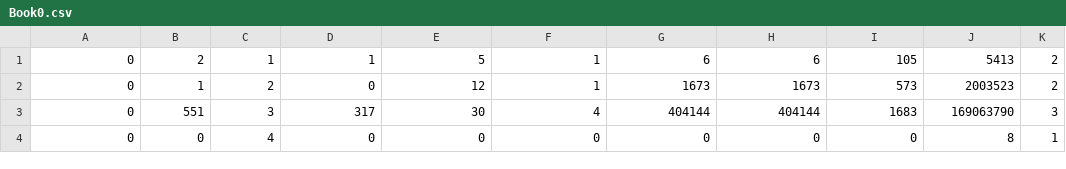
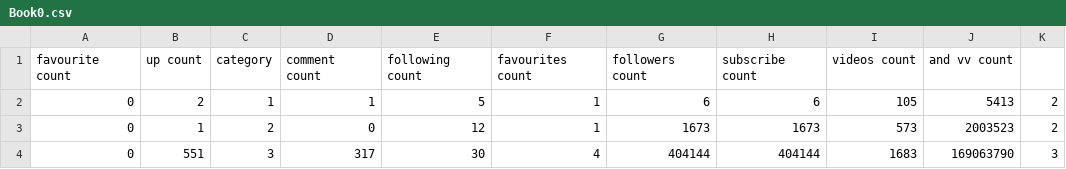
Before and after one commit to waqar-ali-aziz/proactive-content-caching, a CSV file: Book0.csv, drawn as a sheet; only a part is shown; the shorter side is filled out with more unchanged rows; the diff names each change by its address in the sheet, - before the commit and + after, or states it on an @@ line.

Commit message:
Book0.csv

```diff
--- a/Book0.csv
+++ b/Book0.csv
+row 1: favourite count | up count | category | comment count | following count | favourites count | followers count | subscribe count | videos count | and vv count
```
